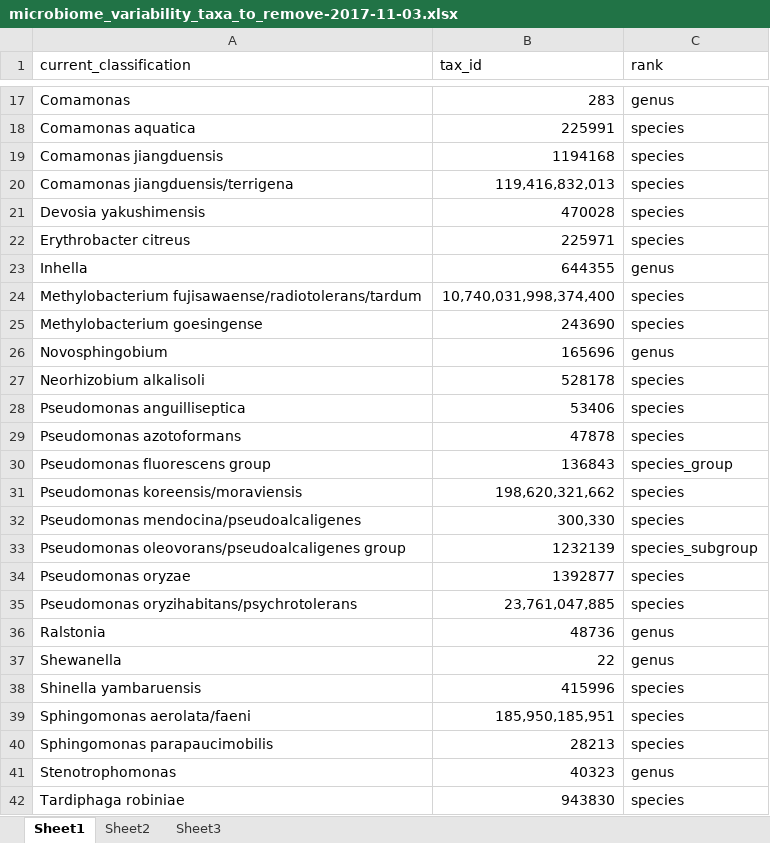
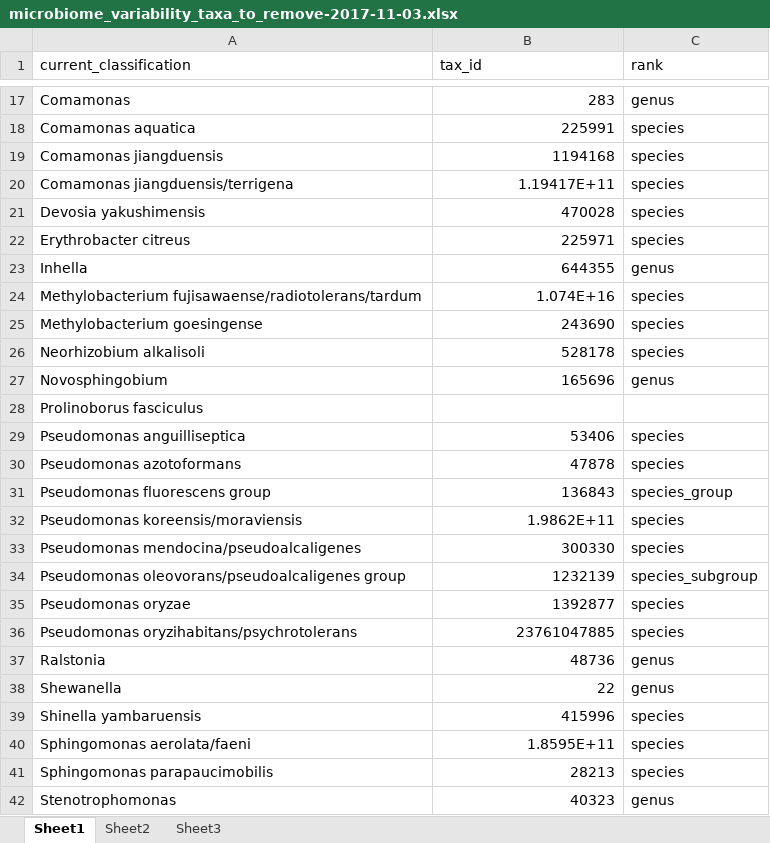
Before and after one commit to fhcrc/yapp, an Excel workbook: data/microbiome_variability_taxa_to_remove-2017-11-03.xlsx, sheet Sheet1, drawn as a sheet; only a part is shown, gaps mark what is left out; the shorter side is filled out with more unchanged rows; values as stored, in another font and other column widths than the file's, no borders; addresses are those after the commit; the diff covers the shown part only; the diff names each change by its address in the sheet, - before the commit and + after, or states it on an @@ line.

```diff
--- a/data/microbiome_variability_taxa_to_remove-2017-11-03.xlsx (sheet Sheet1)
+++ b/data/microbiome_variability_taxa_to_remove-2017-11-03.xlsx (sheet Sheet1)
-B20 (tax_id): 119,416,832,013
+B20 (tax_id): 1.19417E+11
-B24 (tax_id): 10,740,031,998,374,400
+B24 (tax_id): 1.074E+16
@@ row 27 moved to row 26: Neorhizobium alkalisoli @@
+row 28: Prolinoborus fasciculus
-B32 (tax_id): 198,620,321,662
+B32 (tax_id): 1.9862E+11
-B33 (tax_id): 300,330
+B33 (tax_id): 300330
-B36 (tax_id): 23,761,047,885
+B36 (tax_id): 23761047885
-B40 (tax_id): 185,950,185,951
+B40 (tax_id): 1.8595E+11
```
Also changed, not shown: 2 edited cells elsewhere in this sheet, data/microbiome_variability_taxa_to_rename-2017-11-03.xlsx, 1 other file.
